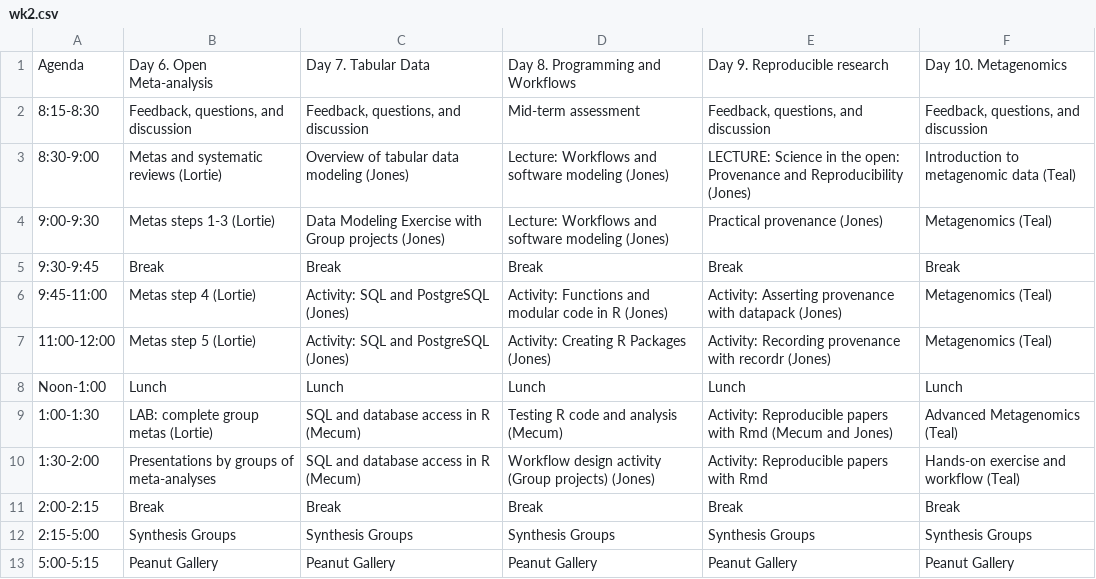
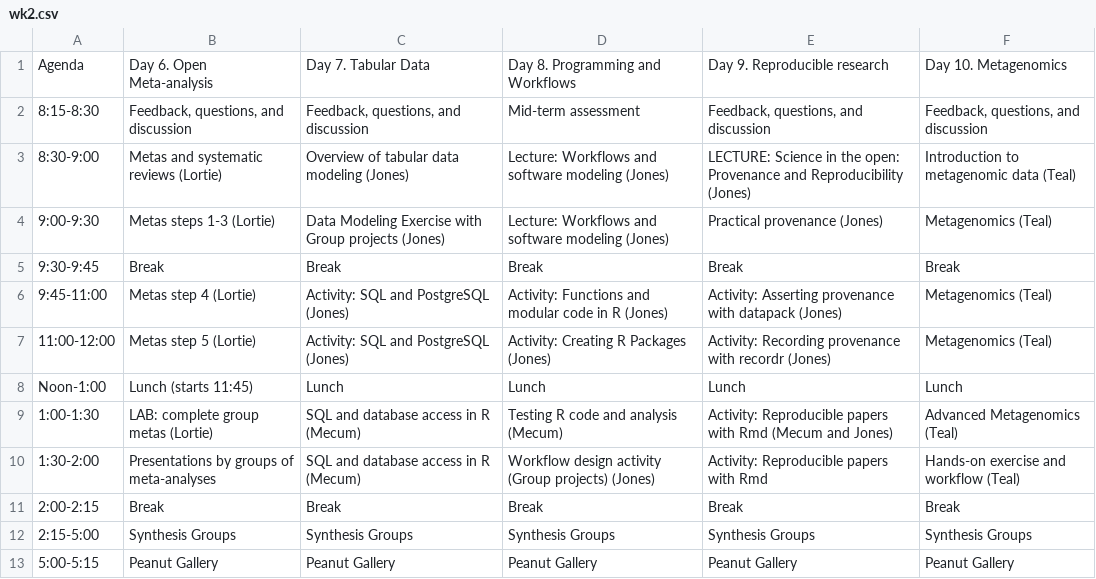
Before and after one commit to NCEAS/oss-2017, a CSV file: schedule/wk2.csv, drawn as a sheet.

Commit message:
Change lunch time on this monday

```diff
--- a/schedule/wk2.csv
+++ b/schedule/wk2.csv
@@ -7,3 +7,3 @@ Agenda,Day 6. Open Meta-analysis,Day 7. Tabular Data,Day 8. Programming and Work
 11:00-12:00,Metas step 5 (Lortie),Activity: SQL and PostgreSQL (Jones),Activity: Creating R Packages (Jones),Activity: Recording provenance with recordr (Jones),Metagenomics (Teal)
-Noon-1:00,Lunch,Lunch,Lunch,Lunch,Lunch
+Noon-1:00,Lunch (starts 11:45),Lunch,Lunch,Lunch,Lunch
 1:00-1:30,LAB: complete group metas (Lortie),SQL and database access in R (Mecum),Testing R code and analysis (Mecum),Activity: Reproducible papers with Rmd (Mecum and Jones),Advanced Metagenomics (Teal)
```
